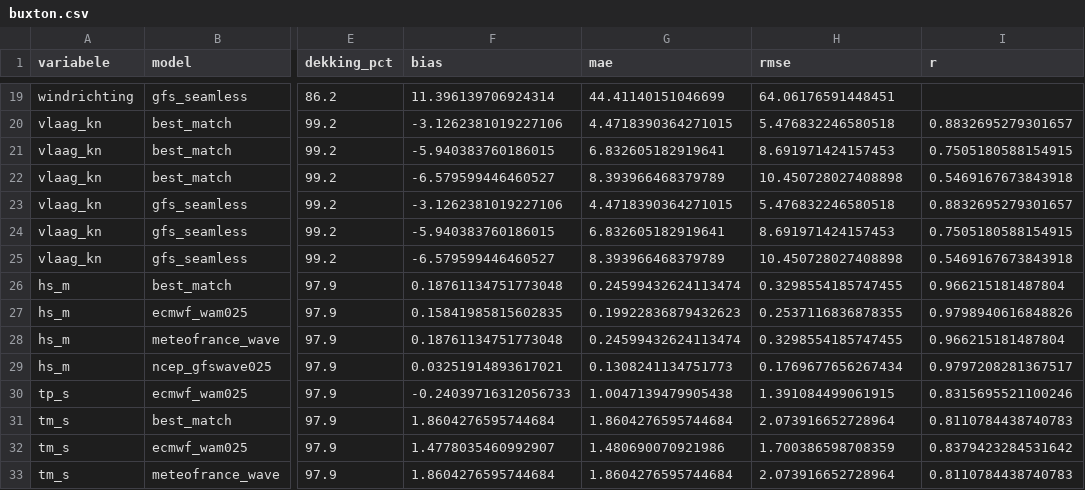
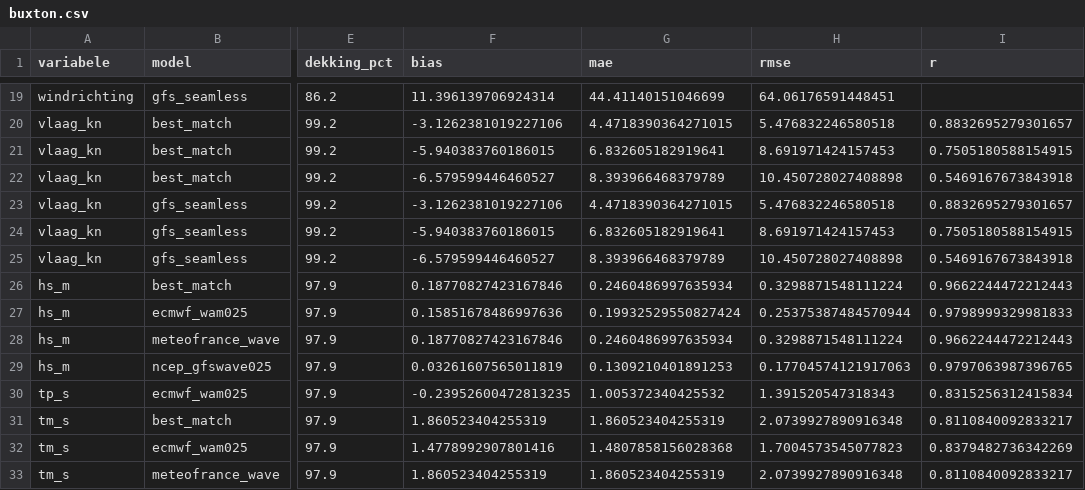
Before and after one commit to MatticeTT/PortugalAutumn2026, a CSV file: proef/results/buxton.csv, drawn as a sheet; only a part is shown, gaps mark what is left out; the diff covers the shown part only; the diff names each change by its address in the sheet, - before the commit and + after, or states it on an @@ line.

```diff
--- a/proef/results/buxton.csv
+++ b/proef/results/buxton.csv
-F26 (bias): 0.18761134751773048
+F26 (bias): 0.18770827423167846
-G26 (mae): 0.24599432624113474
+G26 (mae): 0.2460486997635934
-H26 (rmse): 0.3298554185747455
+H26 (rmse): 0.3298871548111224
-I26 (r): 0.966215181487804
+I26 (r): 0.9662244472212443
-F27 (bias): 0.15841985815602835
+F27 (bias): 0.15851678486997636
-G27 (mae): 0.19922836879432623
+G27 (mae): 0.19932529550827424
-H27 (rmse): 0.2537116836878355
+H27 (rmse): 0.25375387484570944
-I27 (r): 0.9798940616848826
+I27 (r): 0.9798999329981833
-F28 (bias): 0.18761134751773048
+F28 (bias): 0.18770827423167846
-G28 (mae): 0.24599432624113474
+G28 (mae): 0.2460486997635934
-H28 (rmse): 0.3298554185747455
+H28 (rmse): 0.3298871548111224
-I28 (r): 0.966215181487804
+I28 (r): 0.9662244472212443
-F29 (bias): 0.03251914893617021
+F29 (bias): 0.03261607565011819
-G29 (mae): 0.1308241134751773
+G29 (mae): 0.1309210401891253
-H29 (rmse): 0.1769677656267434
+H29 (rmse): 0.17704574121917063
-I29 (r): 0.9797208281367517
+I29 (r): 0.9797063987396765
-F30 (bias): -0.24039716312056733
+F30 (bias): -0.23952600472813235
-G30 (mae): 1.0047139479905438
+G30 (mae): 1.005372340425532
-H30 (rmse): 1.391084499061915
+H30 (rmse): 1.391520547318343
-I30 (r): 0.8315695521100246
+I30 (r): 0.8315256312415834
-F31 (bias): 1.8604276595744684
+F31 (bias): 1.860523404255319
-G31 (mae): 1.8604276595744684
+G31 (mae): 1.860523404255319
-H31 (rmse): 2.073916652728964
+H31 (rmse): 2.0739927890916348
-I31 (r): 0.8110784438740783
+I31 (r): 0.8110840092833217
-F32 (bias): 1.4778035460992907
+F32 (bias): 1.4778992907801416
-G32 (mae): 1.480690070921986
+G32 (mae): 1.4807858156028368
-H32 (rmse): 1.700386598708359
+H32 (rmse): 1.7004573545077823
-I32 (r): 0.8379423284531642
+I32 (r): 0.8379482736342269
-F33 (bias): 1.8604276595744684
+F33 (bias): 1.860523404255319
-G33 (mae): 1.8604276595744684
+G33 (mae): 1.860523404255319
-H33 (rmse): 2.073916652728964
+H33 (rmse): 2.0739927890916348
-I33 (r): 0.8110784438740783
+I33 (r): 0.8110840092833217
```
Also changed, not shown: 16 edited cells elsewhere in this file, proef/results/cocoa_beach.csv, proef/results/ocean_beach.csv, 9 other files.
